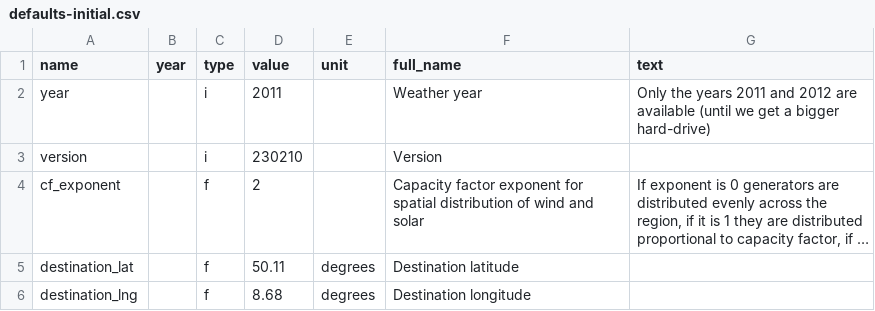
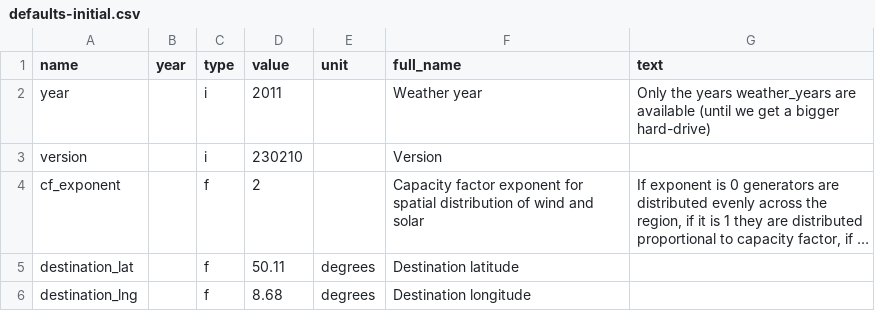
Before and after one commit to PyPSA/efuels-server, a CSV file: defaults-initial.csv, drawn as a sheet; only a part is shown; long unchanged cells end in ….

```diff
--- a/defaults-initial.csv
+++ b/defaults-initial.csv
@@ -1,3 +1,3 @@
 name,year,type,value,unit,full_name,text
-year,,i,2011,,Weather year,Only the years 2011 and 2012 are available (until we get a bigger hard-drive)
+year,,i,2011,,Weather year,Only the years weather_years are available (until we get a bigger hard-drive)
 version,,i,230210,,Version,
```
Also changed, not shown: defaults.csv, 3 other files.
